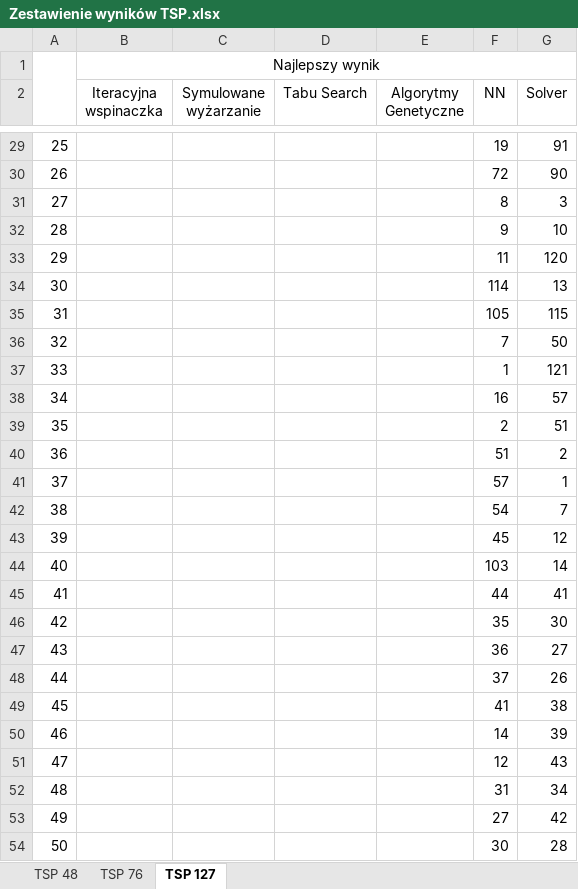
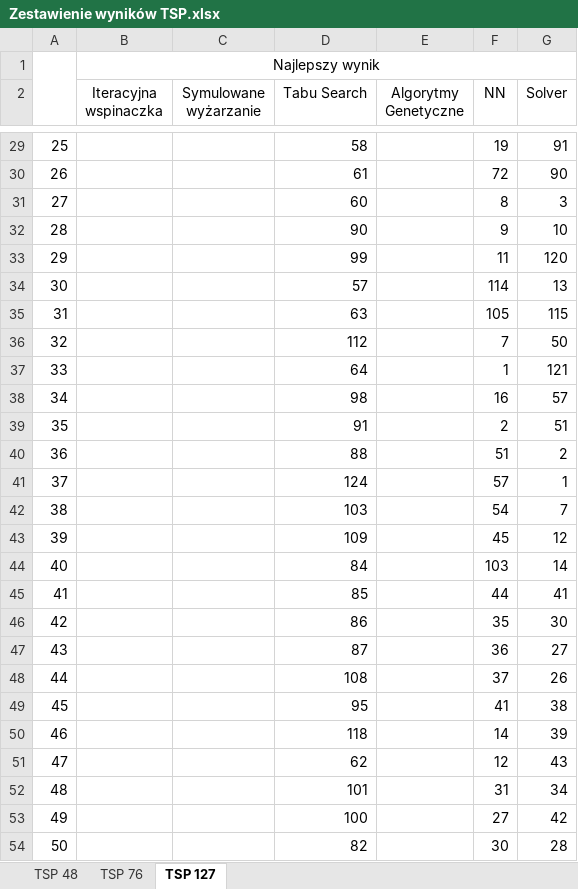
Before and after one commit to OlgaSieradzan/TSP-problem, an Excel workbook: Zestawienie wyników TSP.xlsx, sheet TSP 127, drawn as a sheet; only a part is shown, gaps mark what is left out; values as stored, in another font and other column widths than the file's, no borders; the diff covers the shown part only; the diff names each change by its address in the sheet, - before the commit and + after, or states it on an @@ line.

```diff
--- a/Zestawienie wyników TSP.xlsx (sheet TSP 127)
+++ b/Zestawienie wyników TSP.xlsx (sheet TSP 127)
-D29 (Tabu Search): (empty)
+D29 (Tabu Search): 58
-D30 (Tabu Search): (empty)
+D30 (Tabu Search): 61
-D31 (Tabu Search): (empty)
+D31 (Tabu Search): 60
-D32 (Tabu Search): (empty)
+D32 (Tabu Search): 90
-D33 (Tabu Search): (empty)
+D33 (Tabu Search): 99
-D34 (Tabu Search): (empty)
+D34 (Tabu Search): 57
-D35 (Tabu Search): (empty)
+D35 (Tabu Search): 63
-D36 (Tabu Search): (empty)
+D36 (Tabu Search): 112
-D37 (Tabu Search): (empty)
+D37 (Tabu Search): 64
-D38 (Tabu Search): (empty)
+D38 (Tabu Search): 98
-D39 (Tabu Search): (empty)
+D39 (Tabu Search): 91
-D40 (Tabu Search): (empty)
+D40 (Tabu Search): 88
-D41 (Tabu Search): (empty)
+D41 (Tabu Search): 124
-D42 (Tabu Search): (empty)
+D42 (Tabu Search): 103
-D43 (Tabu Search): (empty)
+D43 (Tabu Search): 109
-D44 (Tabu Search): (empty)
+D44 (Tabu Search): 84
-D45 (Tabu Search): (empty)
+D45 (Tabu Search): 85
-D46 (Tabu Search): (empty)
+D46 (Tabu Search): 86
-D47 (Tabu Search): (empty)
+D47 (Tabu Search): 87
-D48 (Tabu Search): (empty)
+D48 (Tabu Search): 108
-D49 (Tabu Search): (empty)
+D49 (Tabu Search): 95
-D50 (Tabu Search): (empty)
+D50 (Tabu Search): 118
-D51 (Tabu Search): (empty)
+D51 (Tabu Search): 62
-D52 (Tabu Search): (empty)
+D52 (Tabu Search): 101
-D53 (Tabu Search): (empty)
+D53 (Tabu Search): 100
-D54 (Tabu Search): (empty)
+D54 (Tabu Search): 82
```
Also changed, not shown: 102 edited cells elsewhere in this sheet, sheet TSP 76, sheet TSP 48, 4 other files.
